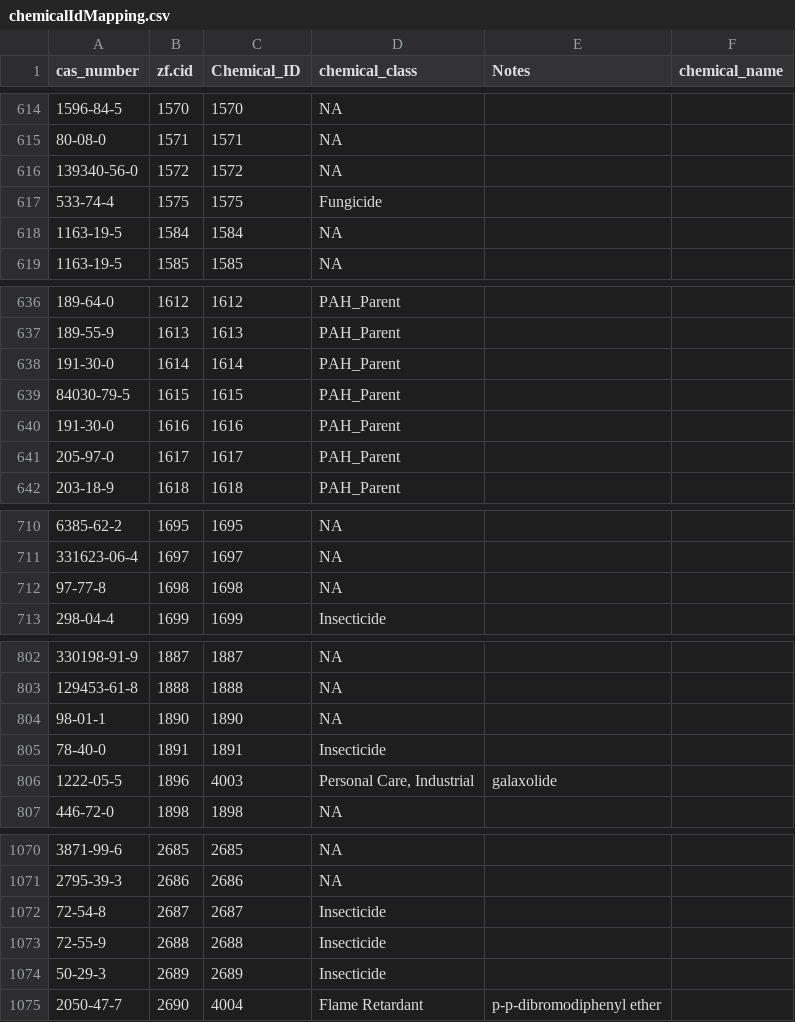
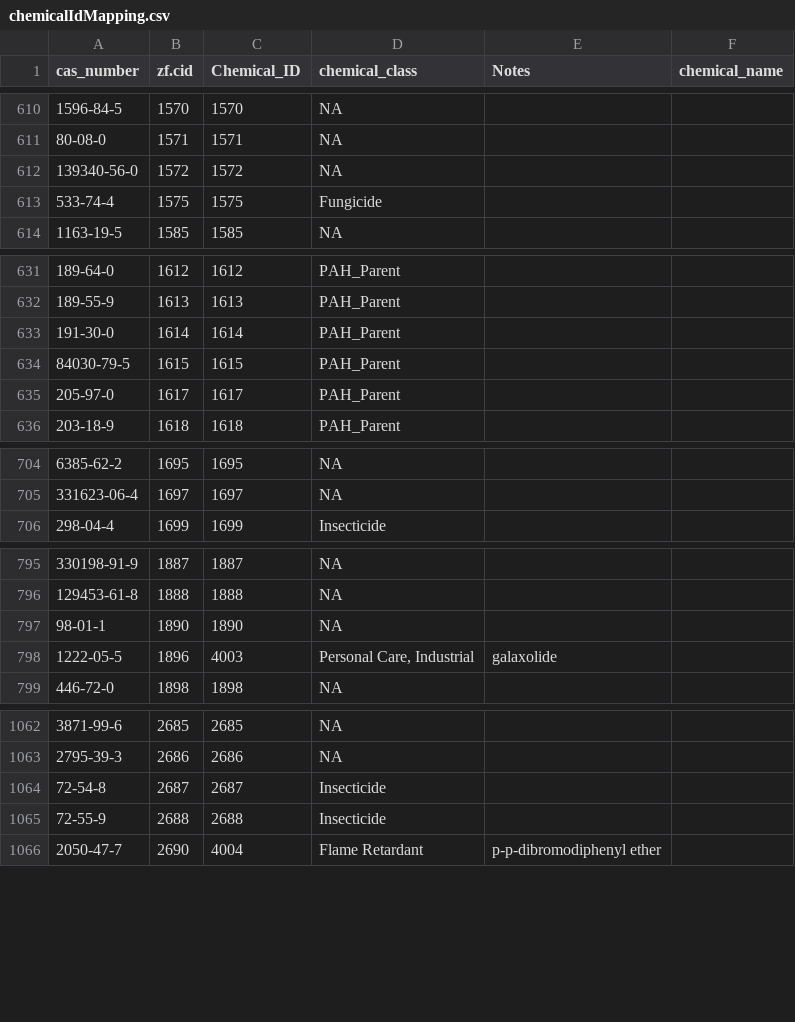
Before and after one commit to PNNL-CompBio/srpAnalytics, a CSV file: data/chemicalIdMapping.csv, drawn as a sheet; only a part is shown, gaps mark what is left out; the diff covers the shown part only; the diff names each change by its address in the sheet, - before the commit and + after, or states it on an @@ line.

```diff
--- a/data/chemicalIdMapping.csv
+++ b/data/chemicalIdMapping.csv
-row 618: 1163-19-5 | 1584 | 1584 | NA
-row 640: 191-30-0 | 1616 | 1616 | PAH_Parent
-row 712: 97-77-8 | 1698 | 1698 | NA
-row 805: 78-40-0 | 1891 | 1891 | Insecticide
-row 1074: 50-29-3 | 2689 | 2689 | Insecticide
```
Also changed, not shown: 7 removed rows and 1 edited cell elsewhere in this file.
